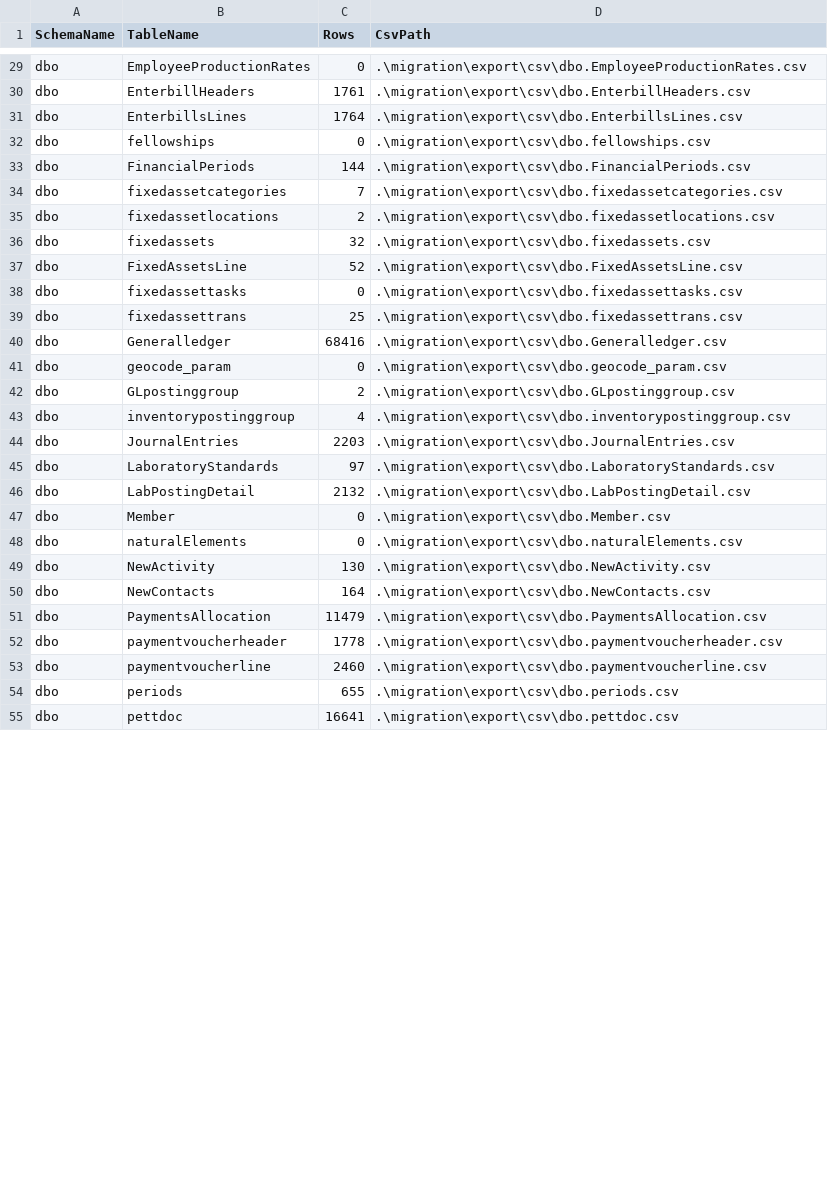
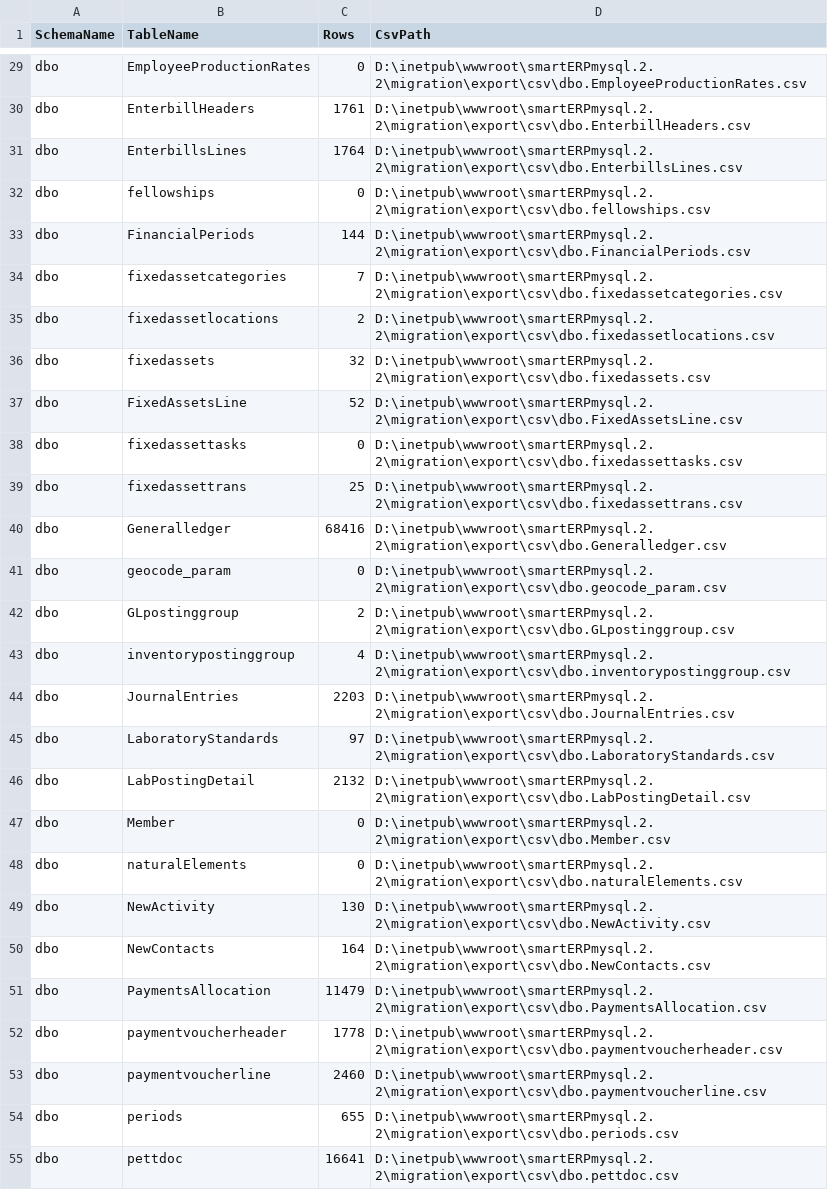
Before and after one commit to jonathankiranga/smarternowERP, a CSV file: migration/export/export_manifest.csv, drawn as a sheet; only a part is shown, gaps mark what is left out; the diff covers the shown part only.

```diff
--- a/migration/export/export_manifest.csv
+++ b/migration/export/export_manifest.csv
@@ -29,27 +29,27 @@
-"dbo","EmployeeProductionRates","0",".\migration\export\csv\dbo.EmployeeProductionRates.csv"
-"dbo","EnterbillHeaders","1761",".\migration\export\csv\dbo.EnterbillHeaders.csv"
-"dbo","EnterbillsLines","1764",".\migration\export\csv\dbo.EnterbillsLines.csv"
-"dbo","fellowships","0",".\migration\export\csv\dbo.fellowships.csv"
-"dbo","FinancialPeriods","144",".\migration\export\csv\dbo.FinancialPeriods.csv"
-"dbo","fixedassetcategories","7",".\migration\export\csv\dbo.fixedassetcategories.csv"
-"dbo","fixedassetlocations","2",".\migration\export\csv\dbo.fixedassetlocations.csv"
-"dbo","fixedassets","32",".\migration\export\csv\dbo.fixedassets.csv"
-"dbo","FixedAssetsLine","52",".\migration\export\csv\dbo.FixedAssetsLine.csv"
-"dbo","fixedassettasks","0",".\migration\export\csv\dbo.fixedassettasks.csv"
-"dbo","fixedassettrans","25",".\migration\export\csv\dbo.fixedassettrans.csv"
-"dbo","Generalledger","68416",".\migration\export\csv\dbo.Generalledger.csv"
-"dbo","geocode_param","0",".\migration\export\csv\dbo.geocode_param.csv"
-"dbo","GLpostinggroup","2",".\migration\export\csv\dbo.GLpostinggroup.csv"
-"dbo","inventorypostinggroup","4",".\migration\export\csv\dbo.inventorypostinggroup.csv"
-"dbo","JournalEntries","2203",".\migration\export\csv\dbo.JournalEntries.csv"
-"dbo","LaboratoryStandards","97",".\migration\export\csv\dbo.LaboratoryStandards.csv"
-"dbo","LabPostingDetail","2132",".\migration\export\csv\dbo.LabPostingDetail.csv"
-"dbo","Member","0",".\migration\export\csv\dbo.Member.csv"
-"dbo","naturalElements","0",".\migration\export\csv\dbo.naturalElements.csv"
-"dbo","NewActivity","130",".\migration\export\csv\dbo.NewActivity.csv"
-"dbo","NewContacts","164",".\migration\export\csv\dbo.NewContacts.csv"
-"dbo","PaymentsAllocation","11479",".\migration\export\csv\dbo.PaymentsAllocation.csv"
-"dbo","paymentvoucherheader","1778",".\migration\export\csv\dbo.paymentvoucherheader.csv"
-"dbo","paymentvoucherline","2460",".\migration\export\csv\dbo.paymentvoucherline.csv"
-"dbo","periods","655",".\migration\export\csv\dbo.periods.csv"
-"dbo","pettdoc","16641",".\migration\export\csv\dbo.pettdoc.csv"
+"dbo","EmployeeProductionRates","0","D:\inetpub\wwwroot\smartERPmysql.2.2\migration\export\csv\dbo.EmployeeProductionRates.csv"
+"dbo","EnterbillHeaders","1761","D:\inetpub\wwwroot\smartERPmysql.2.2\migration\export\csv\dbo.EnterbillHeaders.csv"
+"dbo","EnterbillsLines","1764","D:\inetpub\wwwroot\smartERPmysql.2.2\migration\export\csv\dbo.EnterbillsLines.csv"
+"dbo","fellowships","0","D:\inetpub\wwwroot\smartERPmysql.2.2\migration\export\csv\dbo.fellowships.csv"
+"dbo","FinancialPeriods","144","D:\inetpub\wwwroot\smartERPmysql.2.2\migration\export\csv\dbo.FinancialPeriods.csv"
+"dbo","fixedassetcategories","7","D:\inetpub\wwwroot\smartERPmysql.2.2\migration\export\csv\dbo.fixedassetcategories.csv"
+"dbo","fixedassetlocations","2","D:\inetpub\wwwroot\smartERPmysql.2.2\migration\export\csv\dbo.fixedassetlocations.csv"
+"dbo","fixedassets","32","D:\inetpub\wwwroot\smartERPmysql.2.2\migration\export\csv\dbo.fixedassets.csv"
+"dbo","FixedAssetsLine","52","D:\inetpub\wwwroot\smartERPmysql.2.2\migration\export\csv\dbo.FixedAssetsLine.csv"
+"dbo","fixedassettasks","0","D:\inetpub\wwwroot\smartERPmysql.2.2\migration\export\csv\dbo.fixedassettasks.csv"
+"dbo","fixedassettrans","25","D:\inetpub\wwwroot\smartERPmysql.2.2\migration\export\csv\dbo.fixedassettrans.csv"
+"dbo","Generalledger","68416","D:\inetpub\wwwroot\smartERPmysql.2.2\migration\export\csv\dbo.Generalledger.csv"
+"dbo","geocode_param","0","D:\inetpub\wwwroot\smartERPmysql.2.2\migration\export\csv\dbo.geocode_param.csv"
+"dbo","GLpostinggroup","2","D:\inetpub\wwwroot\smartERPmysql.2.2\migration\export\csv\dbo.GLpostinggroup.csv"
+"dbo","inventorypostinggroup","4","D:\inetpub\wwwroot\smartERPmysql.2.2\migration\export\csv\dbo.inventorypostinggroup.csv"
+"dbo","JournalEntries","2203","D:\inetpub\wwwroot\smartERPmysql.2.2\migration\export\csv\dbo.JournalEntries.csv"
+"dbo","LaboratoryStandards","97","D:\inetpub\wwwroot\smartERPmysql.2.2\migration\export\csv\dbo.LaboratoryStandards.csv"
+"dbo","LabPostingDetail","2132","D:\inetpub\wwwroot\smartERPmysql.2.2\migration\export\csv\dbo.LabPostingDetail.csv"
+"dbo","Member","0","D:\inetpub\wwwroot\smartERPmysql.2.2\migration\export\csv\dbo.Member.csv"
+"dbo","naturalElements","0","D:\inetpub\wwwroot\smartERPmysql.2.2\migration\export\csv\dbo.naturalElements.csv"
+"dbo","NewActivity","130","D:\inetpub\wwwroot\smartERPmysql.2.2\migration\export\csv\dbo.NewActivity.csv"
+"dbo","NewContacts","164","D:\inetpub\wwwroot\smartERPmysql.2.2\migration\export\csv\dbo.NewContacts.csv"
+"dbo","PaymentsAllocation","11479","D:\inetpub\wwwroot\smartERPmysql.2.2\migration\export\csv\dbo.PaymentsAllocation.csv"
+"dbo","paymentvoucherheader","1778","D:\inetpub\wwwroot\smartERPmysql.2.2\migration\export\csv\dbo.paymentvoucherheader.csv"
+"dbo","paymentvoucherline","2460","D:\inetpub\wwwroot\smartERPmysql.2.2\migration\export\csv\dbo.paymentvoucherline.csv"
+"dbo","periods","655","D:\inetpub\wwwroot\smartERPmysql.2.2\migration\export\csv\dbo.periods.csv"
+"dbo","pettdoc","16641","D:\inetpub\wwwroot\smartERPmysql.2.2\migration\export\csv\dbo.pettdoc.csv"
```
Also changed, not shown: 67 edited cells elsewhere in this file, 58 other files.
